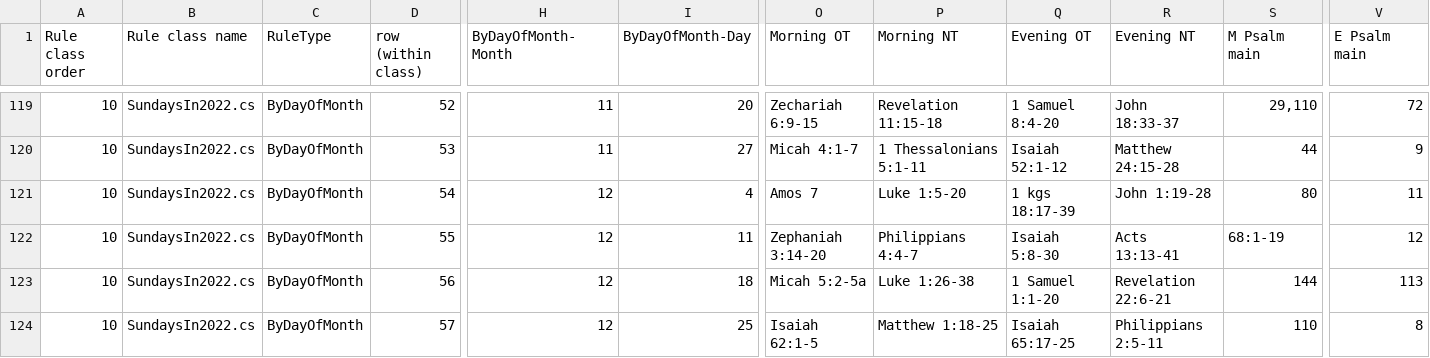
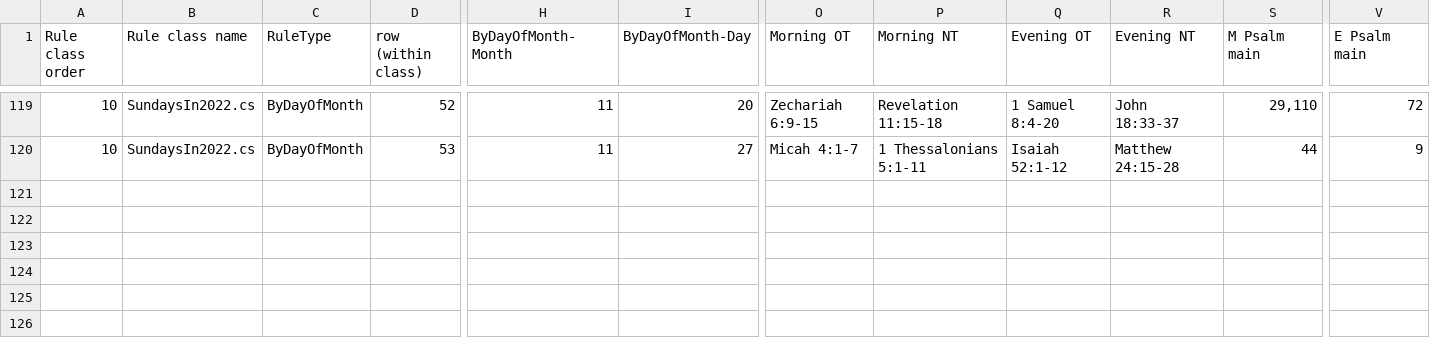
Before and after one commit to isabel-anastasiadis/lectionary, a CSV file: ReadingsBuilder/ReadingsBuilder/Model/Data/All Rules.csv, drawn as a sheet; only a part is shown, gaps mark what is left out; rows hold the shown columns only; the diff names each change by its address in the sheet, - before the commit and + after, or states it on an @@ line.

Commit message:
Publishing correct data until Jan 6th

```diff
--- a/ReadingsBuilder/ReadingsBuilder/Model/Data/All Rules.csv
+++ b/ReadingsBuilder/ReadingsBuilder/Model/Data/All Rules.csv
-row 121: 10 | SundaysIn2022.cs | ByDayOfMonth | 54 | 12 | 4 | Amos 7 | Luke 1:5-20 | 1 kgs 18:17-39 | John 1:19-28 | 80 | 11
-row 122: 10 | SundaysIn2022.cs | ByDayOfMonth | 55 | 12 | 11 | Zephaniah 3:14-20 | Philippians 4:4-7 | Isaiah 5:8-30 | Acts 13:13-41 | 68:1-19 | 12
-row 123: 10 | SundaysIn2022.cs | ByDayOfMonth | 56 | 12 | 18 | Micah 5:2-5a | Luke 1:26-38 | 1 Samuel 1:1-20 | Revelation 22:6-21 | 144 | 113
-row 124: 10 | SundaysIn2022.cs | ByDayOfMonth | 57 | 12 | 25 | Isaiah 62:1-5 | Matthew 1:18-25 | Isaiah 65:17-25 | Philippians 2:5-11 | 110 | 8
```
Also changed, not shown: ReadingsBuilder/ReadingsBuilder/Model/Data/Result.csv, jupyter/input/all_readings.csv, 8 other files.
